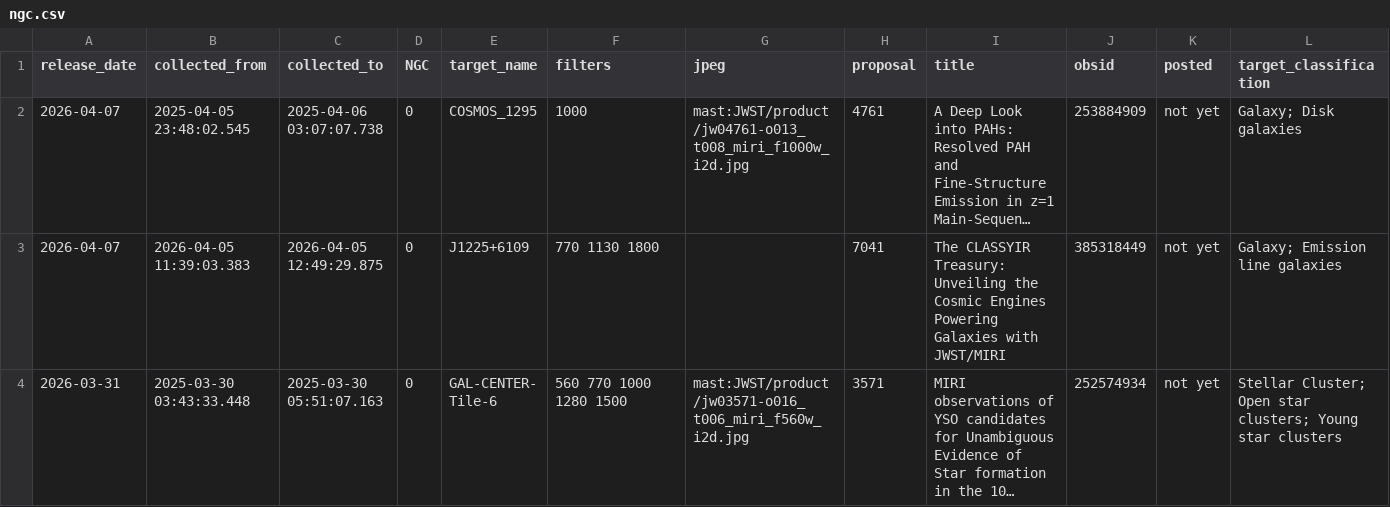
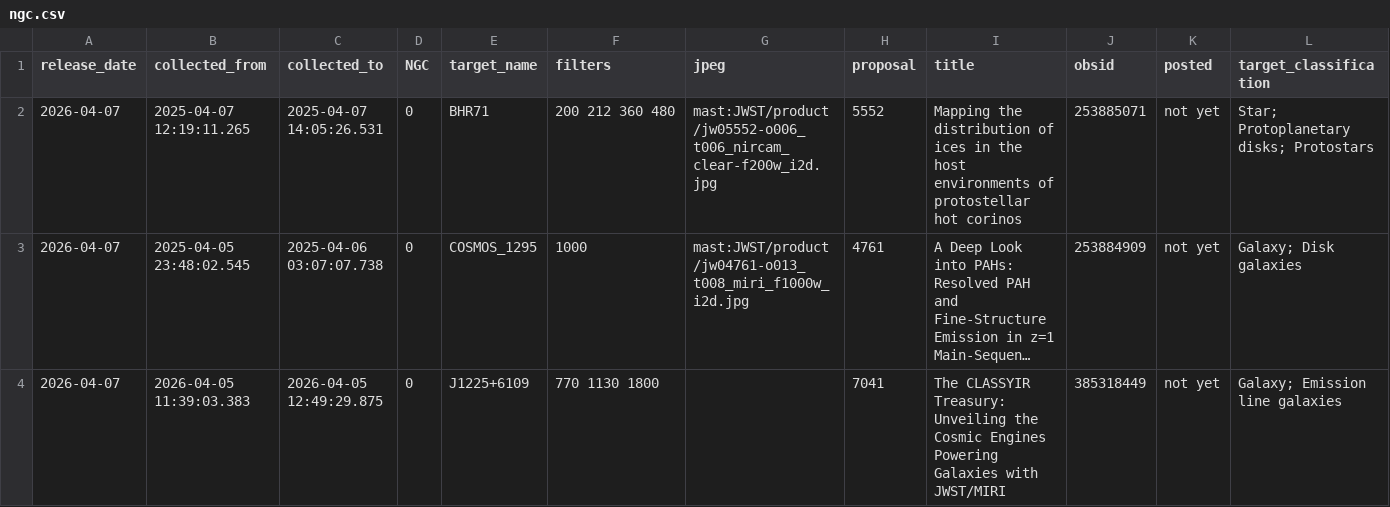
Before and after one commit to yuval-harpaz/astro, a CSV file: ngc.csv, drawn as a sheet; only a part is shown; the shorter side is filled out with more unchanged rows; long unchanged cells end in …; the diff names each change by its address in the sheet, - before the commit and + after, or states it on an @@ line.

```diff
--- a/ngc.csv
+++ b/ngc.csv
+row 2: 2026-04-07 | 2025-04-07 12:19:11.265 | 2025-04-07 14:05:26.531 | 0 | BHR71 | 200 212 360 480 | mast:JWST/product/jw05552-o006_t006_nircam_clear-f200w_i2d.jpg | 5552 | Mapping the distribution of ices in the host environments of protostellar hot corinos | 253885071 | not yet | Star; Protoplanetary disks; Protostars
```
